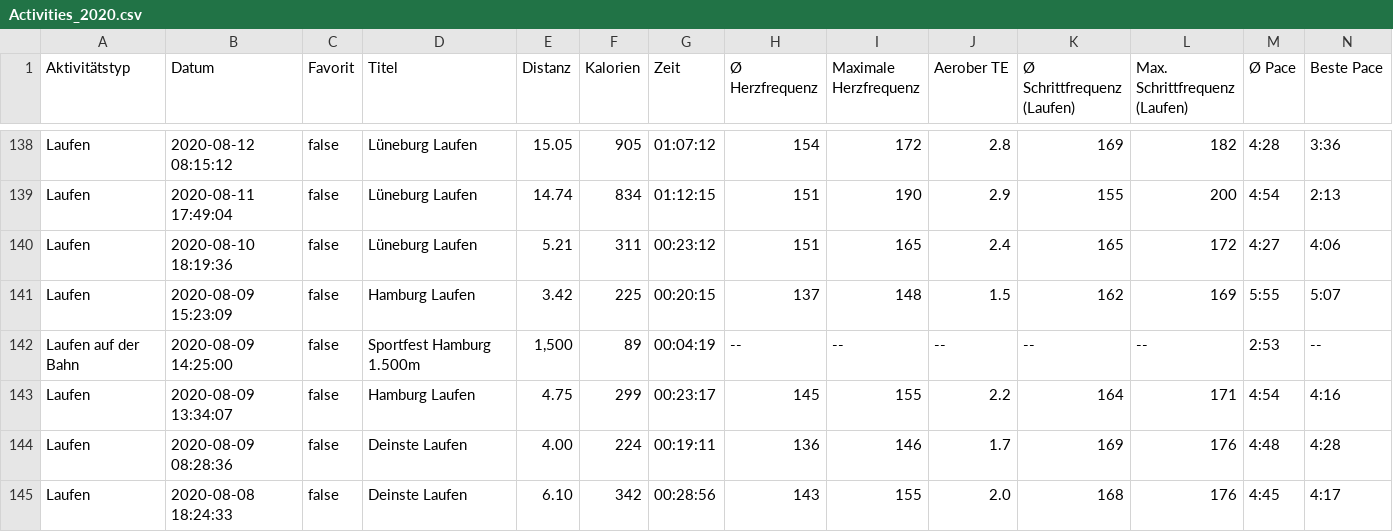
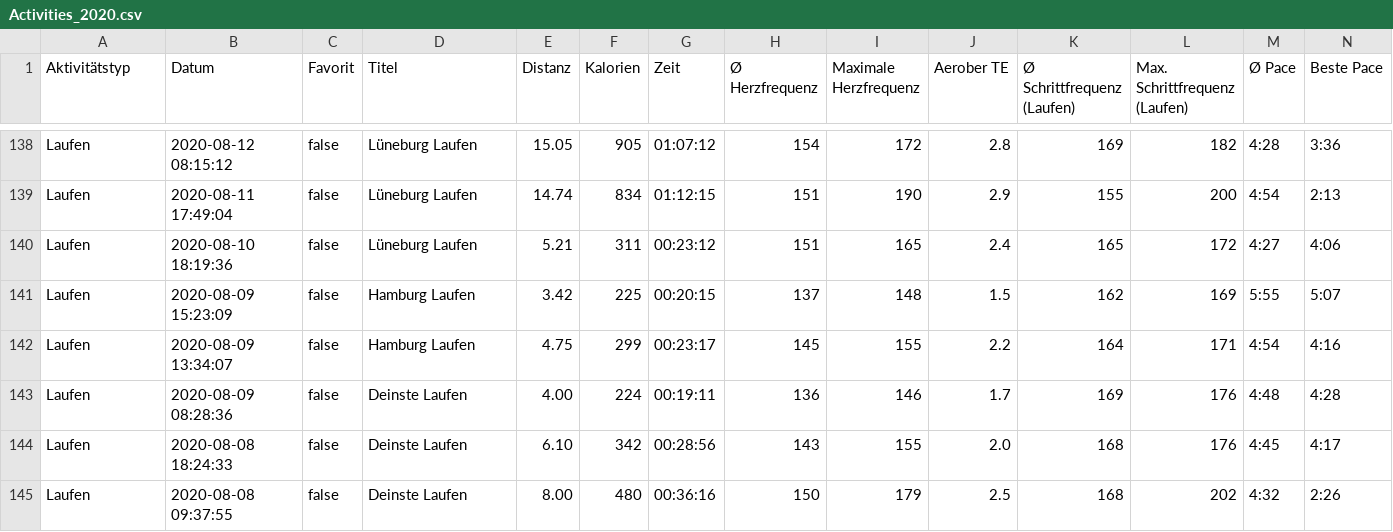
Before and after one commit to NilsHMeier/LG04QS_Cycling, a CSV file: Data/Activities_2020.csv, drawn as a sheet; only a part is shown, gaps mark what is left out; the shorter side is filled out with more unchanged rows; rows hold the shown columns only; the diff names each change by its address in the sheet, - before the commit and + after, or states it on an @@ line.

Commit message:
Update Activities_2020.csv

```diff
--- a/Data/Activities_2020.csv
+++ b/Data/Activities_2020.csv
-row 142: Laufen auf der Bahn | 2020-08-09 14:25:00 | false | Sportfest Hamburg 1.500m | 1,500 | 89 | 00:04:19 | -- | -- | -- | -- | -- | 2:53 | --
```
